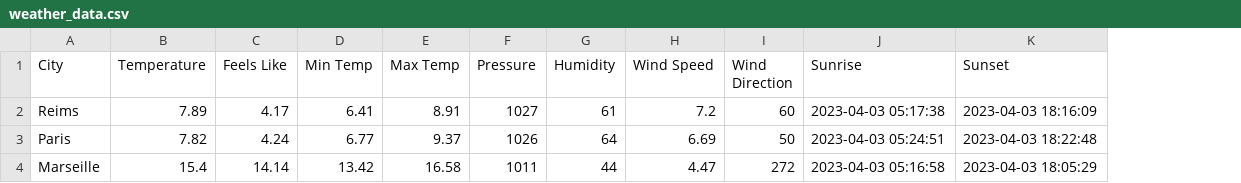
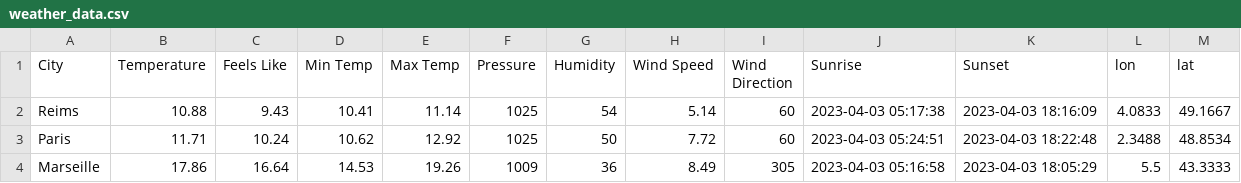
Before and after one commit to Noura-ou/openweathermap_API, a CSV file: weather_data.csv, drawn as a sheet; only a part is shown; the diff covers the shown part only; the diff names each change by its address in the sheet, - before the commit and + after, or states it on an @@ line.

```diff
--- a/weather_data.csv
+++ b/weather_data.csv
+column L (lon), rows 2-4: 4.0833 | 2.3488 | 5.5
+column M (lat), rows 2-4: 49.1667 | 48.8534 | 43.3333
-B2 (Temperature): 7.89
+B2 (Temperature): 10.88
-C2 (Feels Like): 4.17
+C2 (Feels Like): 9.43
-D2 (Min Temp): 6.41
+D2 (Min Temp): 10.41
-E2 (Max Temp): 8.91
+E2 (Max Temp): 11.14
-F2 (Pressure): 1027
+F2 (Pressure): 1025
-G2 (Humidity): 61
+G2 (Humidity): 54
-H2 (Wind Speed): 7.2
+H2 (Wind Speed): 5.14
-B3 (Temperature): 7.82
+B3 (Temperature): 11.71
-C3 (Feels Like): 4.24
+C3 (Feels Like): 10.24
-D3 (Min Temp): 6.77
+D3 (Min Temp): 10.62
-E3 (Max Temp): 9.37
+E3 (Max Temp): 12.92
-F3 (Pressure): 1026
+F3 (Pressure): 1025
-G3 (Humidity): 64
+G3 (Humidity): 50
-H3 (Wind Speed): 6.69
+H3 (Wind Speed): 7.72
-I3 (Wind Direction): 50
+I3 (Wind Direction): 60
-B4 (Temperature): 15.4
+B4 (Temperature): 17.86
-C4 (Feels Like): 14.14
+C4 (Feels Like): 16.64
-D4 (Min Temp): 13.42
+D4 (Min Temp): 14.53
-E4 (Max Temp): 16.58
+E4 (Max Temp): 19.26
-F4 (Pressure): 1011
+F4 (Pressure): 1009
-G4 (Humidity): 44
+G4 (Humidity): 36
-H4 (Wind Speed): 4.47
+H4 (Wind Speed): 8.49
-I4 (Wind Direction): 272
+I4 (Wind Direction): 305
```
Also changed, not shown: 130 edited cells elsewhere in this file, 4 other files.
